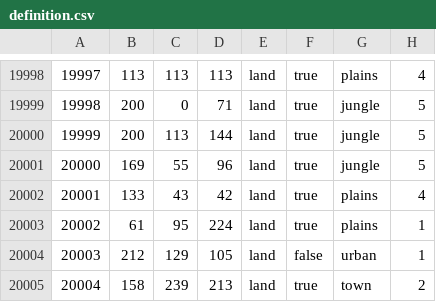
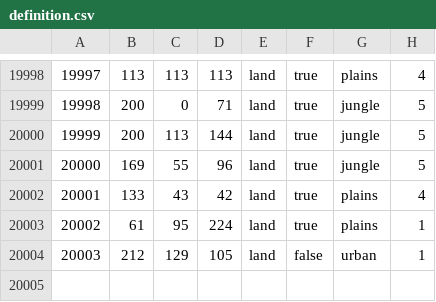
Before and after one commit to repentez/Uranium-Fever, a CSV file: map/definition.csv, drawn as a sheet; only a part is shown, gaps mark what is left out.

```diff
--- a/map/definition.csv
+++ b/map/definition.csv
@@ -20004,2 +20004 @@
 20003;212;129;105;land;false;urban;1
-20004;158;239;213;land;true;town;2
```
Also changed, not shown: 26 other files.
